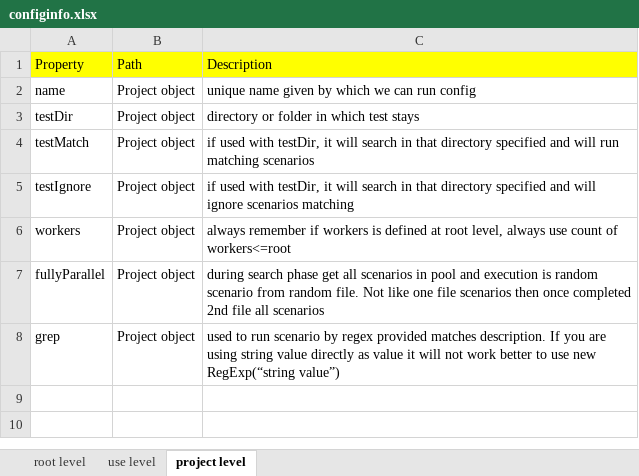
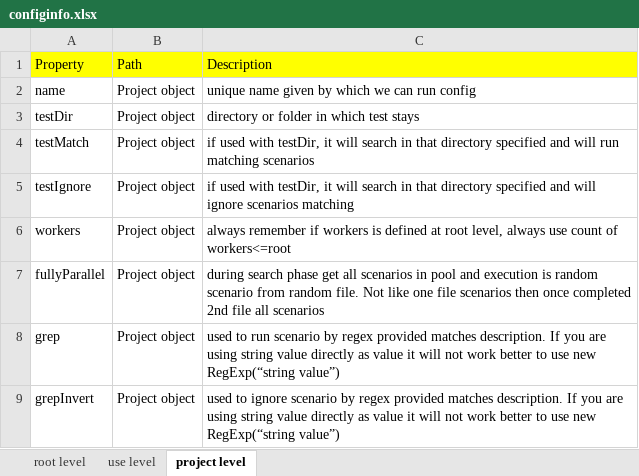
Before and after one commit to vigilanteX/PLAYWRIGHTCONFIG, an Excel workbook: configinfo.xlsx, sheet project level, drawn as a sheet; values as stored, in another font and other column widths than the file's, no borders; the diff names each change by its address in the sheet, - before the commit and + after, or states it on an @@ line.

Commit message:
grepInvert

```diff
--- a/configinfo.xlsx (sheet project level)
+++ b/configinfo.xlsx (sheet project level)
+row 9: grepInvert | Project object | used to ignore scenario by regex provided matches description. If you are using string value directly as value it will not work better to use new RegExp(“string value”)
```
Also changed, not shown: 2 other files.
